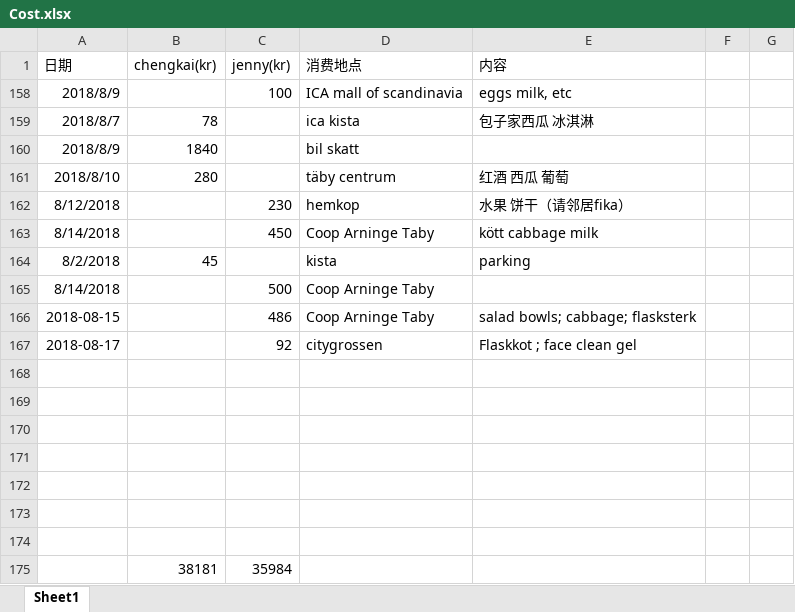
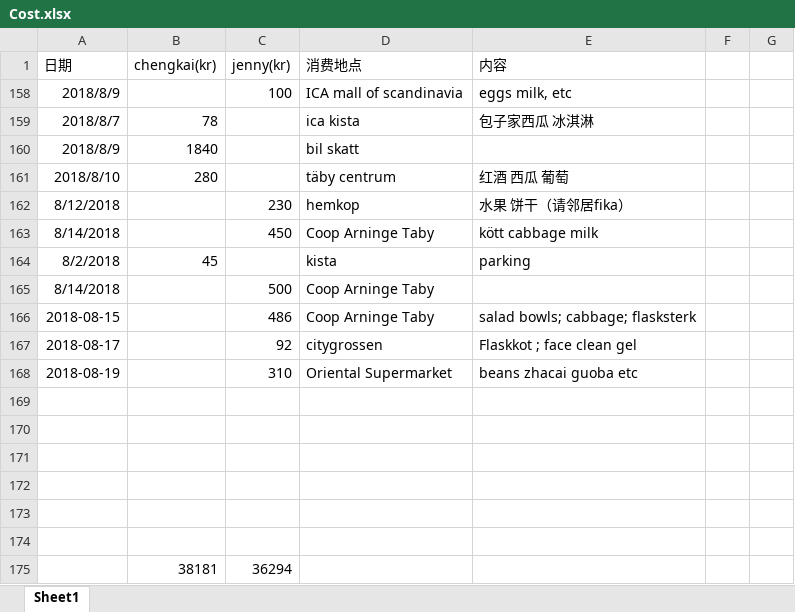
Before and after one commit to yanhuanwang/cost, an Excel workbook: Cost.xlsx, sheet Sheet1, drawn as a sheet; values as stored, in another font and other column widths than the file's, no borders; conditional formats not drawn; removed rows and columns are numbered as before the commit, all else as after; the diff names each change by its address in the sheet, - before the commit and + after, or states it on an @@ line.

Commit message:
Cost update 0819

```diff
--- a/Cost.xlsx (sheet Sheet1)
+++ b/Cost.xlsx (sheet Sheet1)
+row 168: 2018-08-19 |  | 310 | Oriental Supermarket | beans zhacai guoba etc
-row 175: (empty)
+row 175:  | 38181 | 36294
-row 175:  | 38181 | 35984
```
Also changed, not shown: hidden cells.
